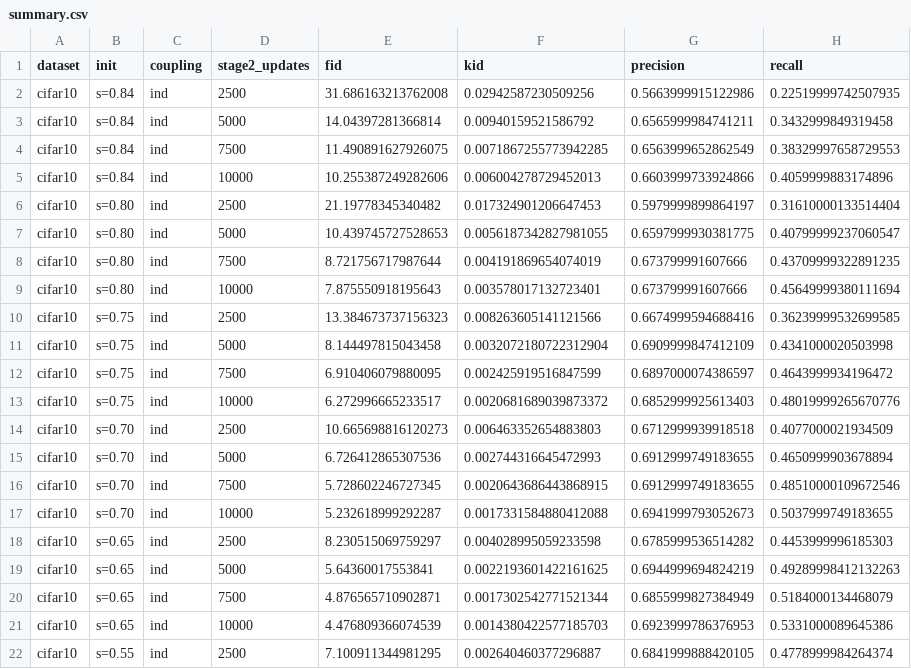
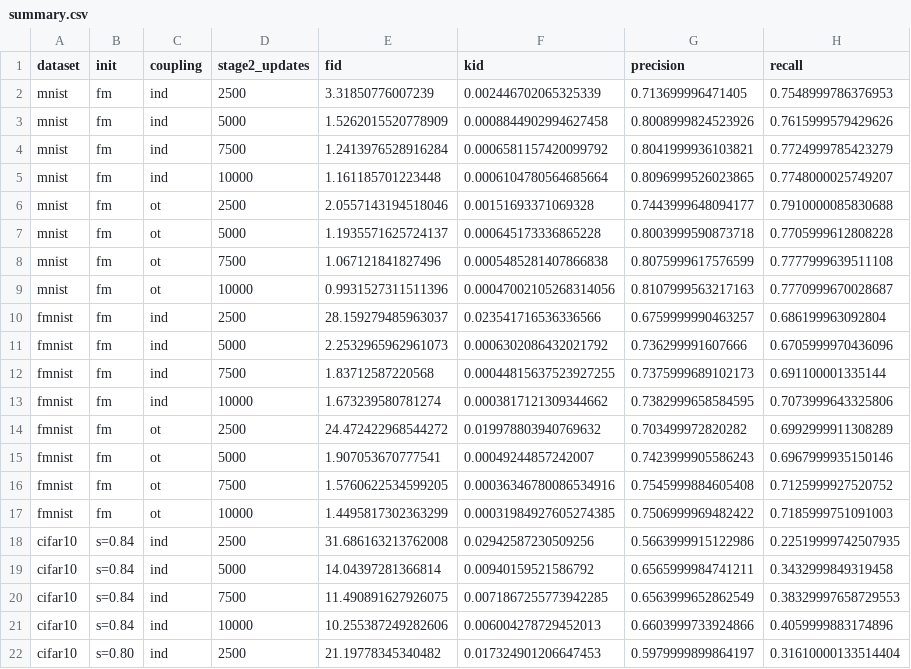
Before and after one commit to MoePien/overthinking_priming_models, a CSV file: results/summary.csv, drawn as a sheet; only a part is shown; the shorter side is filled out with more unchanged rows; the diff names each change by its address in the sheet, - before the commit and + after, or states it on an @@ line.

```diff
--- a/results/summary.csv
+++ b/results/summary.csv
+row 2: mnist | fm | ind | 2500 | 3.31850776007239 | 0.002446702065325339 | 0.713699996471405 | 0.7548999786376953
+row 3: mnist | fm | ind | 5000 | 1.5262015520778909 | 0.0008844902994627458 | 0.8008999824523926 | 0.7615999579429626
+row 4: mnist | fm | ind | 7500 | 1.2413976528916284 | 0.0006581157420099792 | 0.8041999936103821 | 0.7724999785423279
+row 5: mnist | fm | ind | 10000 | 1.161185701223448 | 0.0006104780564685664 | 0.8096999526023865 | 0.7748000025749207
+row 6: mnist | fm | ot | 2500 | 2.0557143194518046 | 0.00151693371069328 | 0.7443999648094177 | 0.7910000085830688
+row 7: mnist | fm | ot | 5000 | 1.1935571625724137 | 0.000645173336865228 | 0.8003999590873718 | 0.7705999612808228
+row 8: mnist | fm | ot | 7500 | 1.067121841827496 | 0.0005485281407866838 | 0.8075999617576599 | 0.7777999639511108
+row 9: mnist | fm | ot | 10000 | 0.9931527311511396 | 0.00047002105268314056 | 0.8107999563217163 | 0.7770999670028687
+row 10: fmnist | fm | ind | 2500 | 28.159279485963037 | 0.023541716536336566 | 0.6759999990463257 | 0.686199963092804
+row 11: fmnist | fm | ind | 5000 | 2.2532965962961073 | 0.0006302086432021792 | 0.736299991607666 | 0.6705999970436096
+row 12: fmnist | fm | ind | 7500 | 1.83712587220568 | 0.00044815637523927255 | 0.7375999689102173 | 0.691100001335144
+row 13: fmnist | fm | ind | 10000 | 1.673239580781274 | 0.0003817121309344662 | 0.7382999658584595 | 0.7073999643325806
+row 14: fmnist | fm | ot | 2500 | 24.472422968544272 | 0.019978803940769632 | 0.703499972820282 | 0.6992999911308289
+row 15: fmnist | fm | ot | 5000 | 1.907053670777541 | 0.00049244857242007 | 0.7423999905586243 | 0.6967999935150146
+row 16: fmnist | fm | ot | 7500 | 1.5760622534599205 | 0.00036346780086534916 | 0.7545999884605408 | 0.7125999927520752
+row 17: fmnist | fm | ot | 10000 | 1.4495817302363299 | 0.00031984927605274385 | 0.7506999969482422 | 0.7185999751091003
```
Also changed, not shown: 58 other files.
